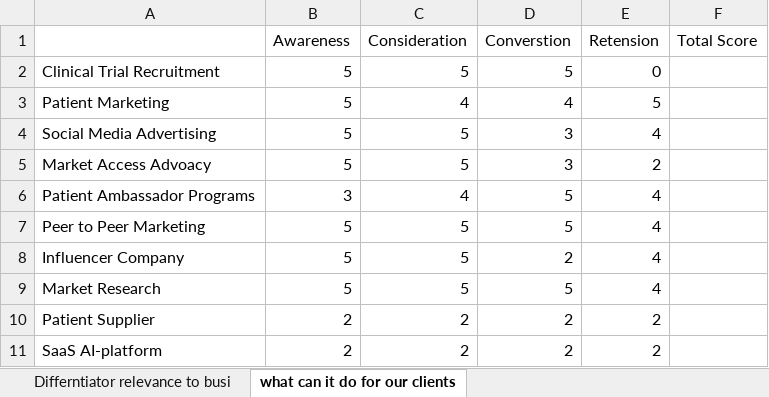
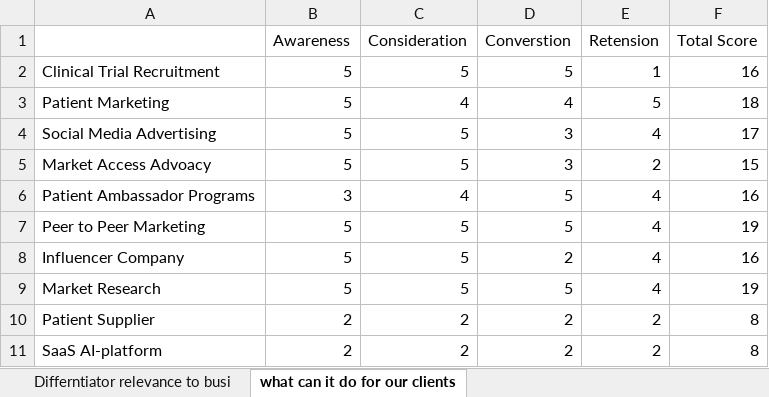
Before and after one commit to philipstorer/Gemini-Defining-the-Biz-Tool, an Excel workbook: Defining the business.xlsx, sheet what can it do for our clients, drawn as a sheet; values as stored, in another font and other column widths than the file's, no borders; charts and pictures not drawn; the diff names each change by its address in the sheet, - before the commit and + after, or states it on an @@ line.

```diff
--- a/Defining the business.xlsx (sheet what can it do for our clients)
+++ b/Defining the business.xlsx (sheet what can it do for our clients)
-E2 (Retension): 0
+E2 (Retension): 1
-F2 (Total Score): (empty)
+F2 (Total Score): 16
-F3 (Total Score): (empty)
+F3 (Total Score): 18
-F4 (Total Score): (empty)
+F4 (Total Score): 17
-F5 (Total Score): (empty)
+F5 (Total Score): 15
-F6 (Total Score): (empty)
+F6 (Total Score): 16
-F7 (Total Score): (empty)
+F7 (Total Score): 19
-F8 (Total Score): (empty)
+F8 (Total Score): 16
-F9 (Total Score): (empty)
+F9 (Total Score): 19
-F10:F11 (Total Score): (empty)
+F10:F11 (Total Score): 8
```
Also changed, not shown: sheet Differntiator relevance to busi, charts or pictures.
